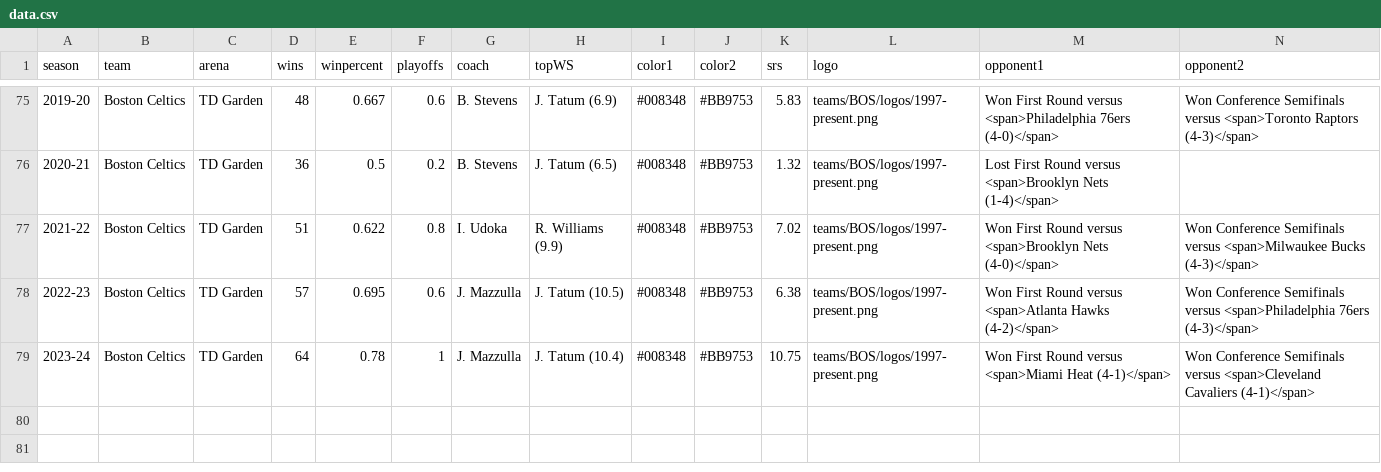
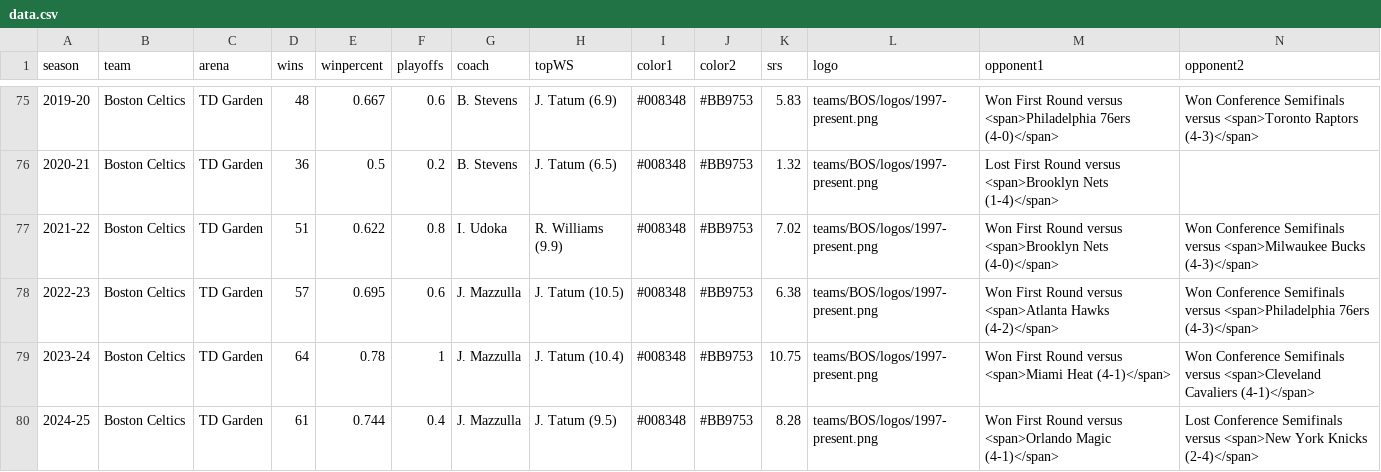
Before and after one commit to zacariias/nbahistory, a CSV file: teams/BOS/data.csv, drawn as a sheet; only a part is shown, gaps mark what is left out; rows hold the shown columns only; the diff names each change by its address in the sheet, - before the commit and + after, or states it on an @@ line.

Commit message:
Data

```diff
--- a/teams/BOS/data.csv
+++ b/teams/BOS/data.csv
+row 80: 2024-25 | Boston Celtics | TD Garden | 61 | 0.744 | 0.4 | J. Mazzulla | J. Tatum (9.5) | #008348 | #BB9753 | 8.28 | teams/BOS/logos/1997-present.png | Won First Round versus <span>Orlando Magic (4-1)</span> | Lost Conference Semifinals versus <span>New York Knicks (2-4)</span>
```
Also changed, not shown: teams/ATL/data.csv.
